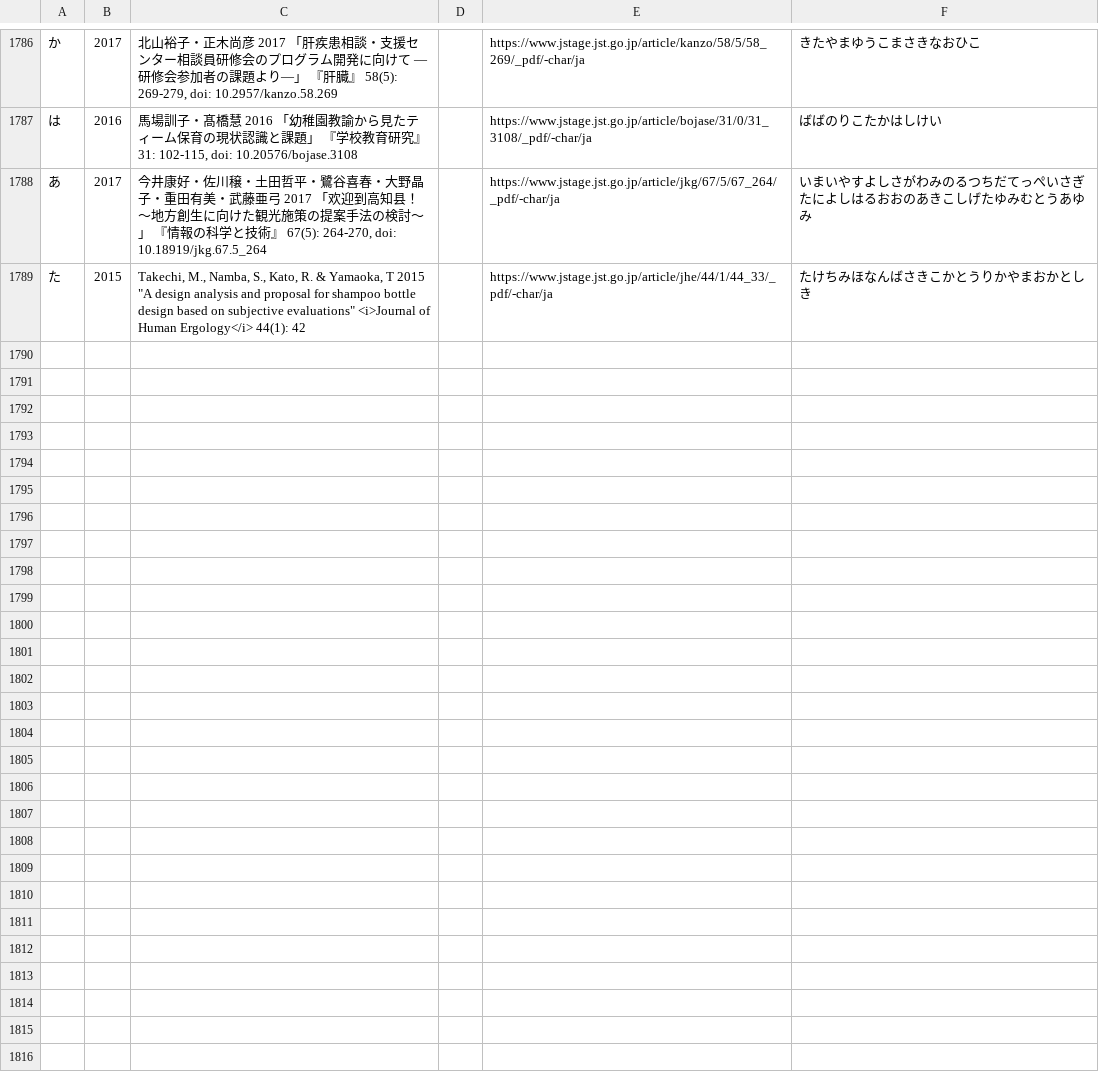
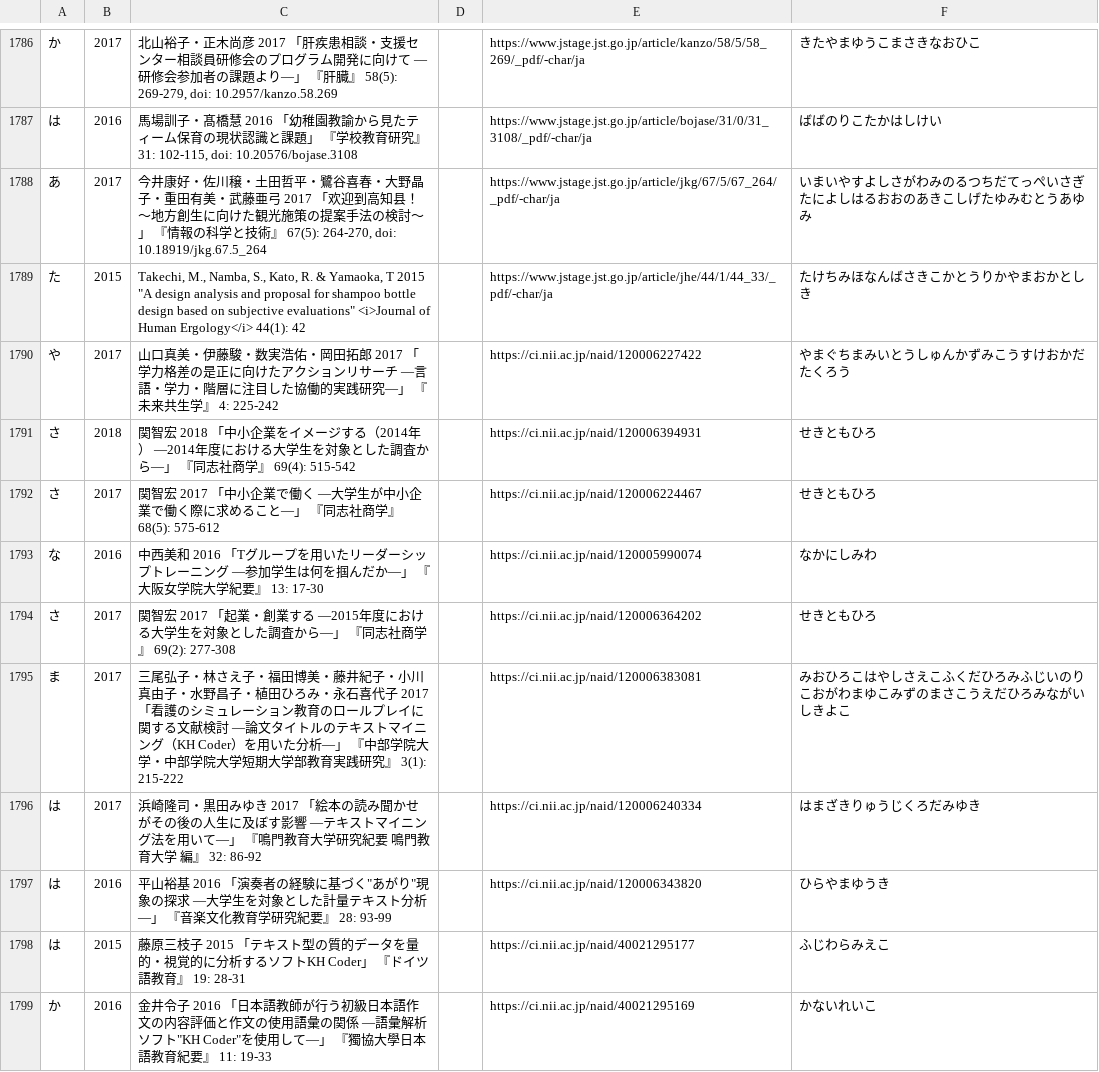
Before and after one commit to ko-ichi-h/khcoder, a TSV file: core/memo/bib.tsv, drawn as a sheet; only a part is shown, gaps mark what is left out; the diff names each change by its address in the sheet, - before the commit and + after, or states it on an @@ line.

Commit message:
cinii
git-svn-id: https://svn.code.sf.net/p/khc/svn/trunk@2423 ab1598f5-0ef3-491f-8894-8c1f2390833e

```diff
--- a/core/memo/bib.tsv
+++ b/core/memo/bib.tsv
+row 1790: や | 2017 | 山口真美・伊藤駿・数実浩佑・岡田拓郎 2017 「学力格差の是正に向けたアクションリサーチ ―言語・学力・階層に注目した協働的実践研究―」 『未来共生学』 4: 225-242 |  | https://ci.nii.ac.jp/naid/120006227422 | やまぐちまみいとうしゅんかずみこうすけおかだたくろう
+row 1791: さ | 2018 | 関智宏 2018 「中小企業をイメージする（2014年） ―2014年度における大学生を対象とした調査から―」 『同志社商学』 69(4): 515-542 |  | https://ci.nii.ac.jp/naid/120006394931 | せきともひろ
+row 1792: さ | 2017 | 関智宏 2017 「中小企業で働く ―大学生が中小企業で働く際に求めること―」 『同志社商学』 68(5): 575-612 |  | https://ci.nii.ac.jp/naid/120006224467 | せきともひろ
+row 1793: な | 2016 | 中西美和 2016 「Tグループを用いたリーダーシップトレーニング ―参加学生は何を掴んだか―」 『大阪女学院大学紀要』 13: 17-30 |  | https://ci.nii.ac.jp/naid/120005990074 | なかにしみわ
+row 1794: さ | 2017 | 関智宏 2017 「起業・創業する ―2015年度における大学生を対象とした調査から―」 『同志社商学』 69(2): 277-308 |  | https://ci.nii.ac.jp/naid/120006364202 | せきともひろ
+row 1795: ま | 2017 | 三尾弘子・林さえ子・福田博美・藤井紀子・小川真由子・水野昌子・植田ひろみ・永石喜代子 2017 「看護のシミュレーション教育のロールプレイに関する文献検討 ―論文タイトルのテキストマイニング（KH Coder）を用いた分析―」 『中部学院大学・中部学院大学短期大学部教育実践研究』 3(1): 215-222 |  | https://ci.nii.ac.jp/naid/120006383081 | みおひろこはやしさえこふくだひろみふじいのりこおがわまゆこみずのまさこうえだひろみながいしきよこ
+row 1796: は | 2017 | 浜崎隆司・黒田みゆき 2017 「絵本の読み聞かせがその後の人生に及ぼす影響 ―テキストマイニング法を用いて―」 『鳴門教育大学研究紀要 鳴門教育大学 編』 32: 86-92 |  | https://ci.nii.ac.jp/naid/120006240334 | はまざきりゅうじくろだみゆき
+row 1797: は | 2016 | 平山裕基 2016 「演奏者の経験に基づく"あがり"現象の探求 ―大学生を対象とした計量テキスト分析―」 『音楽文化教育学研究紀要』 28: 93-99 |  | https://ci.nii.ac.jp/naid/120006343820 | ひらやまゆうき
+row 1798: は | 2015 | 藤原三枝子 2015 「テキスト型の質的データを量的・視覚的に分析するソフトKH Coder」 『ドイツ語教育』 19: 28-31 |  | https://ci.nii.ac.jp/naid/40021295177 | ふじわらみえこ
+row 1799: か | 2016 | 金井令子 2016 「日本語教師が行う初級日本語作文の内容評価と作文の使用語彙の関係 ―語彙解析ソフト"KH Coder"を使用して―」 『獨協大學日本語教育紀要』 11: 19-33 |  | https://ci.nii.ac.jp/naid/40021295169 | かないれいこ
```
